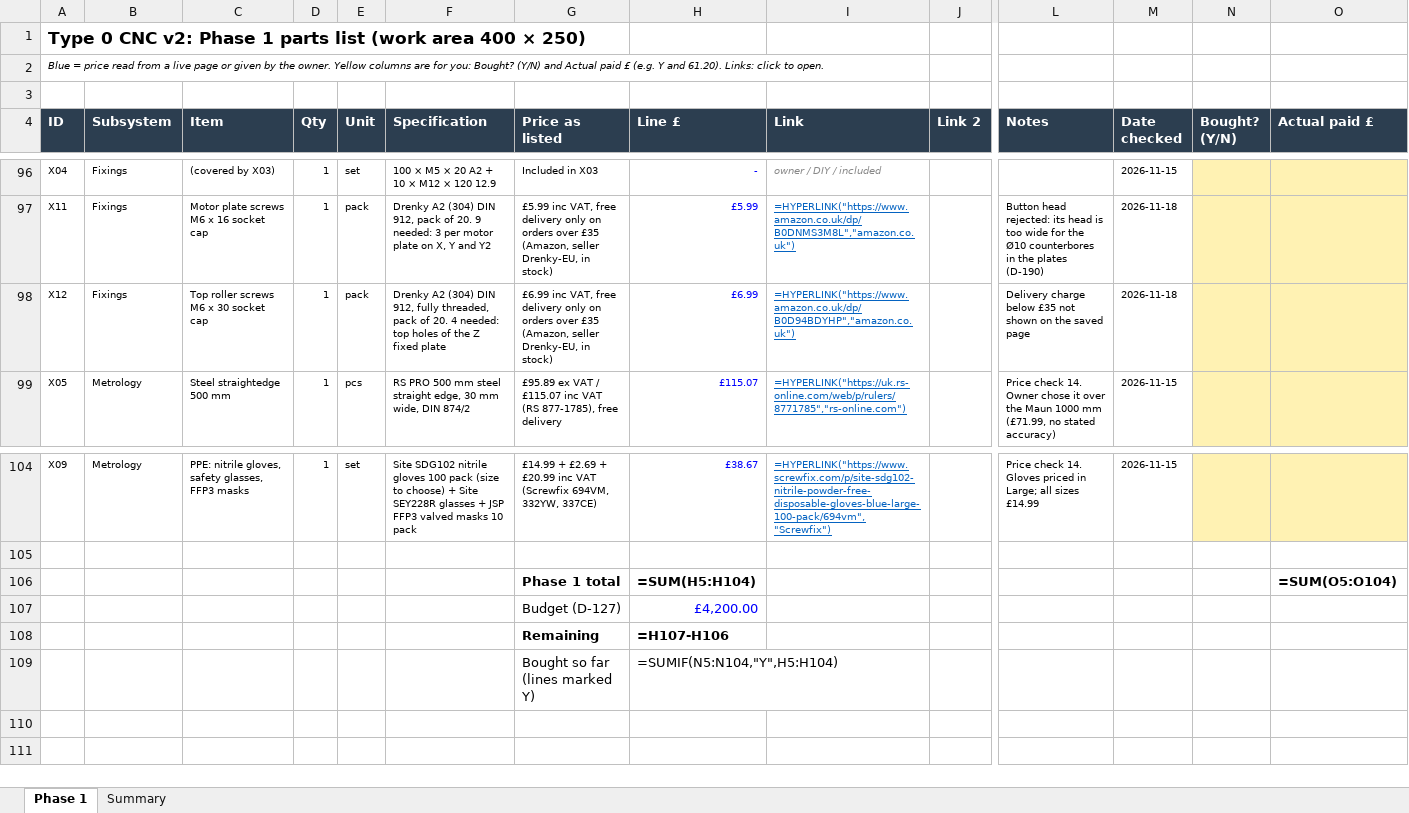
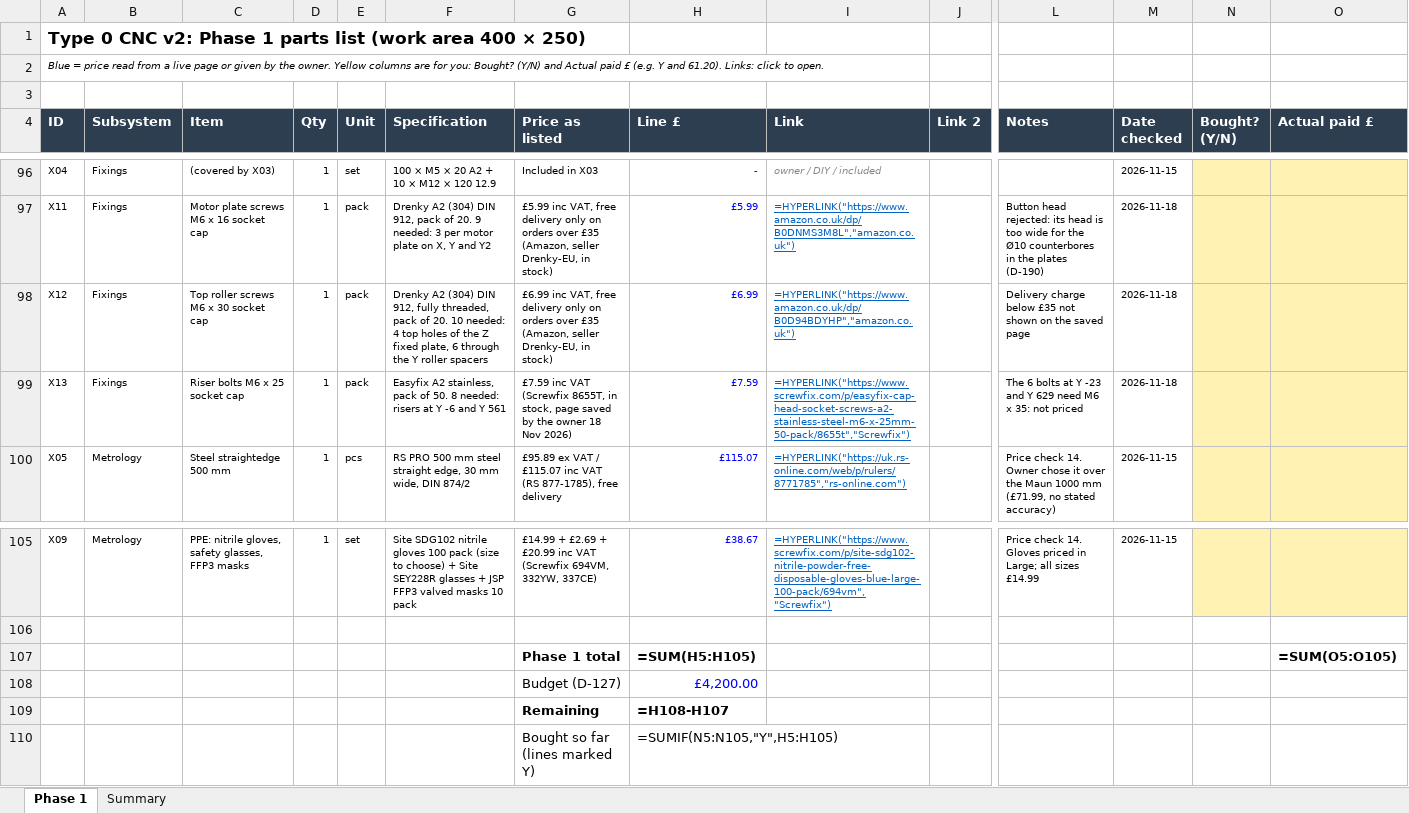
Before and after one commit to yousef-chitani/Type_0_CNC, an Excel workbook: docs/phase1-bom.xlsx, sheet Phase 1, drawn as a sheet; only a part is shown, gaps mark what is left out; values as stored, in another font and other column widths than the file's, no borders; formulas without a stored value are shown as written; addresses are those after the commit; rows hold the shown columns only; the diff names each change by its address in the sheet, - before the commit and + after, or states it on an @@ line.

```diff
--- a/docs/phase1-bom.xlsx (sheet Phase 1)
+++ b/docs/phase1-bom.xlsx (sheet Phase 1)
-F98 (Specification): …of 20. 4 needed: top holes of the Z fixed plate
+F98 (Specification): …of 20. 10 needed: 4 top holes of the Z fixed plate, 6 through the Y roller spacers
+row 99: X13 | Fixings | Riser bolts M6 x 25 socket cap | 1 | pack | Easyfix A2 stainless, pack of 50. 8 needed: risers at Y -6 and Y 561 | £7.59 inc VAT (Screwfix 8655T, in stock, page saved by the owner 18 Nov 2026) | £7.59 | =HYPERLINK("https://www.screwfix.com/p/easyfix-cap-head-socket-screws-a2-stainless-steel-m6-x-25mm-50-pack/8655t","Screwfix") |  | The 6 bolts at Y -23 and Y 629 need M6 x 35: not priced | 2026-11-18
-H107 (Line £): =SUM(H5:H104)
+H107 (Line £): =SUM(H5:H105)
-O107 (Actual paid £): =SUM(O5:O104)
+O107 (Actual paid £): =SUM(O5:O105)
-H109 (Line £): =H107-H106
+H109 (Line £): =H108-H107
-H110 (Line £): =SUMIF(N5:N104,"Y",H5:H104)
+H110 (Line £): =SUMIF(N5:N105,"Y",H5:H105)
```
Also changed, not shown: sheet Summary, 8 other files.
